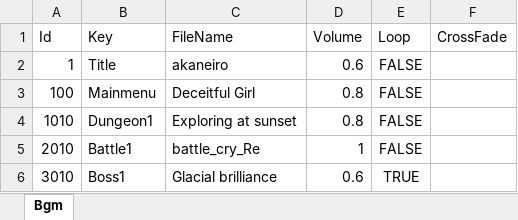
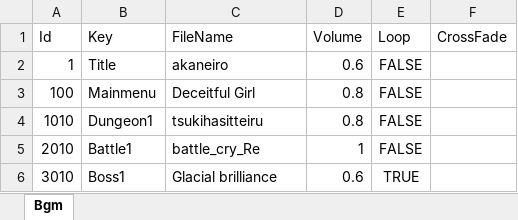
Before and after one commit to seedsclaft/hibikakeut, an Excel workbook: Assets/Data/BGM.xlsx, sheet Bgm, drawn as a sheet; values as stored, in another font and other column widths than the file's, no borders; the diff names each change by its address in the sheet, - before the commit and + after, or states it on an @@ line.

```diff
--- a/Assets/Data/BGM.xlsx (sheet Bgm)
+++ b/Assets/Data/BGM.xlsx (sheet Bgm)
-C4 (FileName): Exploring at sunset
+C4 (FileName): tsukihasitteiru
```
Also changed, not shown: Assets/Data/Enemies.xlsx, Assets/Data/Stages.xlsx, 17 other files.
